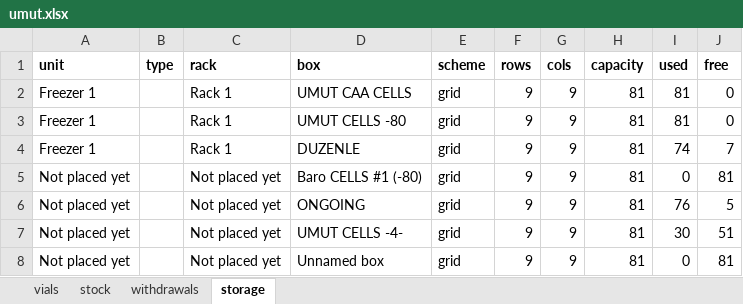
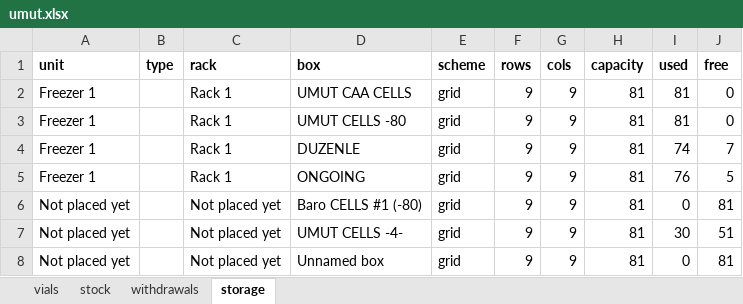
Before and after one commit to ucagiral/cagiral-schedule, an Excel workbook: cellstocks/data/umut.xlsx, sheet storage, drawn as a sheet; values as stored, in another font and other column widths than the file's, no borders; removed rows and columns are numbered as before the commit, all else as after; the diff names each change by its address in the sheet, - before the commit and + after, or states it on an @@ line.

Commit message:
Move ONGOING

```diff
--- a/cellstocks/data/umut.xlsx (sheet storage)
+++ b/cellstocks/data/umut.xlsx (sheet storage)
+row 5: Freezer 1 |  | Rack 1 | ONGOING | grid | 9 | 9 | 81 | 76 | 5
-row 6: Not placed yet |  | Not placed yet | ONGOING | grid | 9 | 9 | 81 | 76 | 5
```
Also changed, not shown: sheet vials, cellstocks/data/admin.xlsx, cellstocks/data/baris.xlsx, 2 other files.
